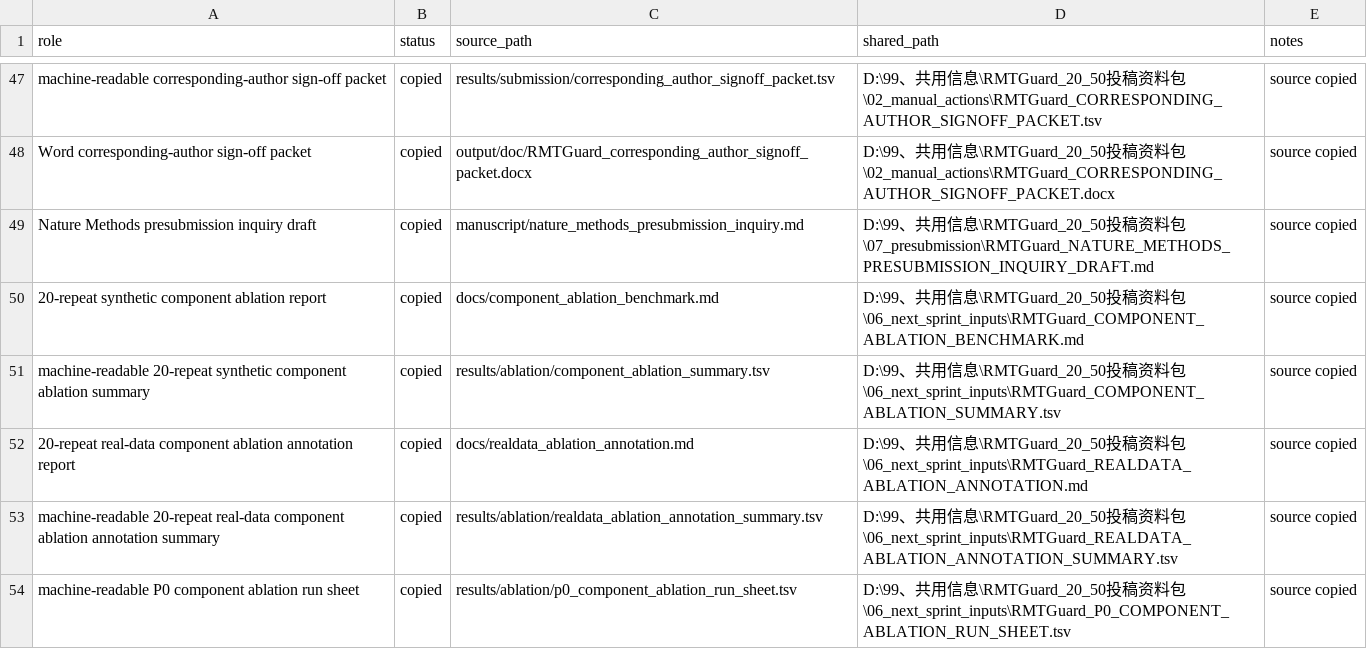
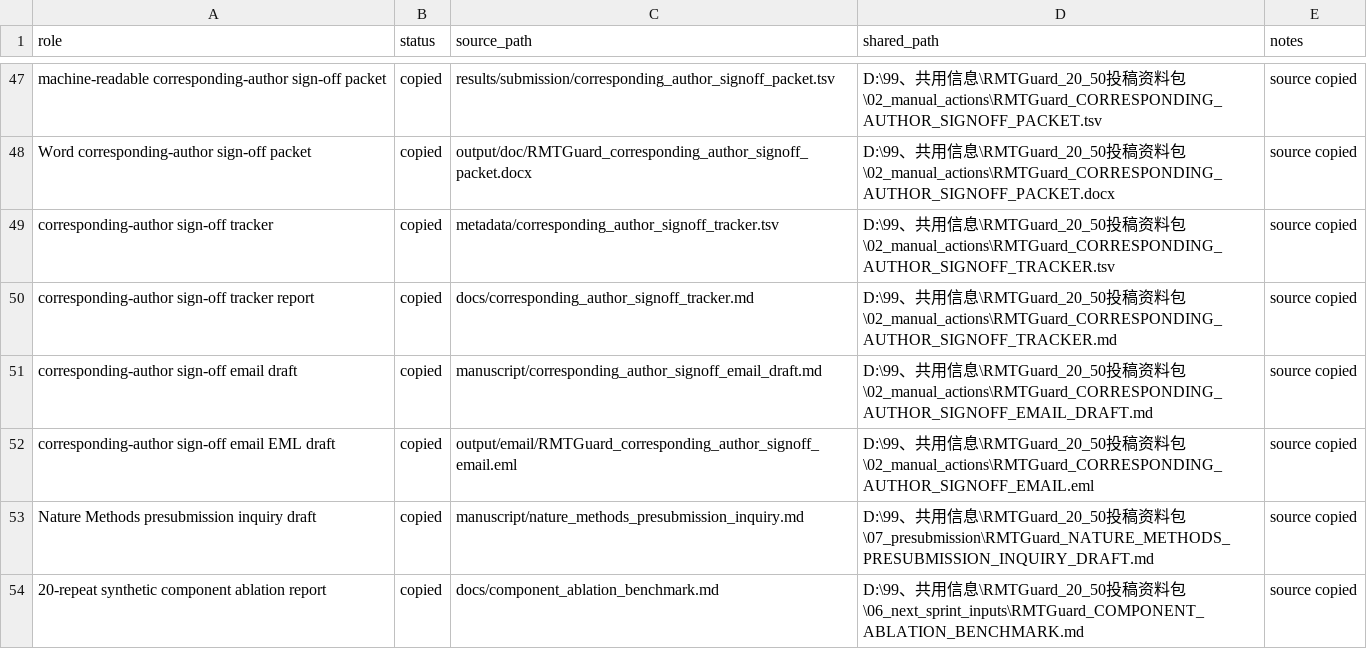
Before and after one commit to healthgreat/rmtguard, a TSV file: results/shared_info/rmtguard_shared_export_manifest.tsv, drawn as a sheet; only a part is shown, gaps mark what is left out; the shorter side is filled out with more unchanged rows; the diff names each change by its address in the sheet, - before the commit and + after, or states it on an @@ line.

Commit message:
Add corresponding author email signoff tracker

```diff
--- a/results/shared_info/rmtguard_shared_export_manifest.tsv
+++ b/results/shared_info/rmtguard_shared_export_manifest.tsv
+row 49: corresponding-author sign-off tracker | copied | metadata/corresponding_author_signoff_tracker.tsv | D:\99、共用信息\RMTGuard_20_50投稿资料包\02_manual_actions\RMTGuard_CORRESPONDING_AUTHOR_SIGNOFF_TRACKER.tsv | source copied
+row 50: corresponding-author sign-off tracker report | copied | docs/corresponding_author_signoff_tracker.md | D:\99、共用信息\RMTGuard_20_50投稿资料包\02_manual_actions\RMTGuard_CORRESPONDING_AUTHOR_SIGNOFF_TRACKER.md | source copied
+row 51: corresponding-author sign-off email draft | copied | manuscript/corresponding_author_signoff_email_draft.md | D:\99、共用信息\RMTGuard_20_50投稿资料包\02_manual_actions\RMTGuard_CORRESPONDING_AUTHOR_SIGNOFF_EMAIL_DRAFT.md | source copied
+row 52: corresponding-author sign-off email EML draft | copied | output/email/RMTGuard_corresponding_author_signoff_email.eml | D:\99、共用信息\RMTGuard_20_50投稿资料包\02_manual_actions\RMTGuard_CORRESPONDING_AUTHOR_SIGNOFF_EMAIL.eml | source copied
```
Also changed, not shown: results/submission/claim_boundary_lint.tsv, results/submission/nature_methods_go_no_go_final.tsv, 12 other files.
